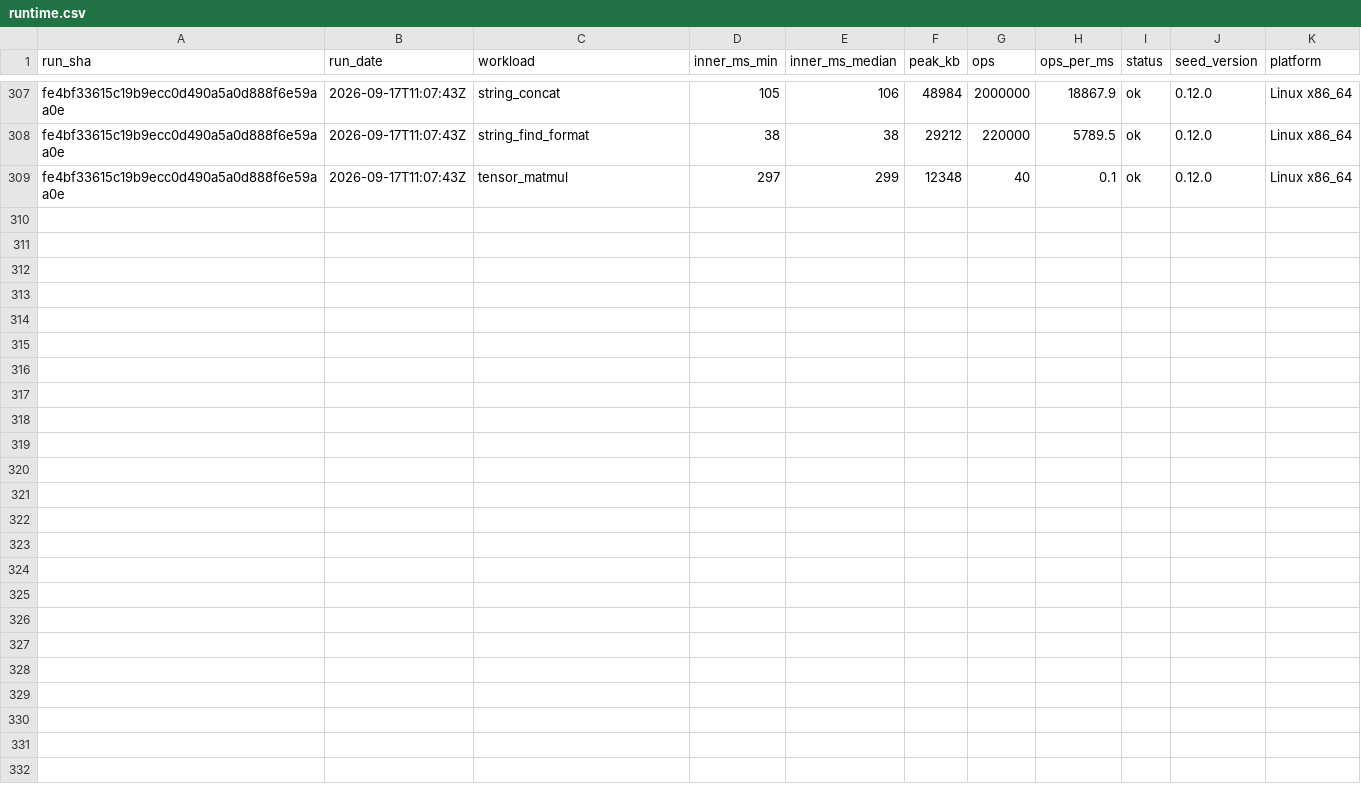
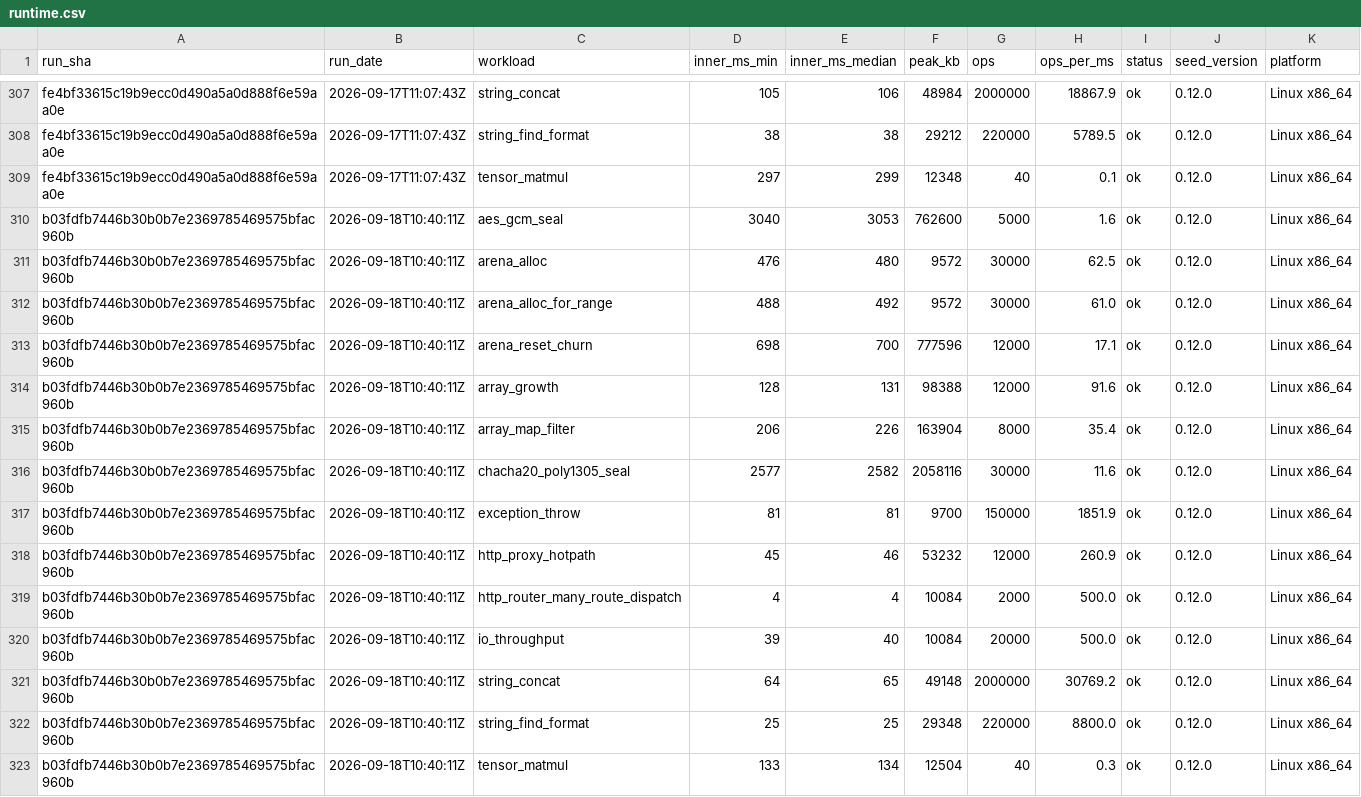
Before and after one commit to SailfinIO/sailfin, a CSV file: runtime.csv, drawn as a sheet; only a part is shown, gaps mark what is left out.

```diff
--- a/runtime.csv
+++ b/runtime.csv
@@ -309 +309,15 @@ fe4bf33615c19b9ecc0d490a5a0d888f6e59aa0e,2026-09-17T11:07:43Z,string_find_format
 fe4bf33615c19b9ecc0d490a5a0d888f6e59aa0e,2026-09-17T11:07:43Z,tensor_matmul,297,299,12348,40,0.1,ok,0.12.0,Linux x86_64
+b03fdfb7446b30b0b7e2369785469575bfac960b,2026-09-18T10:40:11Z,aes_gcm_seal,3040,3053,762600,5000,1.6,ok,0.12.0,Linux x86_64
+b03fdfb7446b30b0b7e2369785469575bfac960b,2026-09-18T10:40:11Z,arena_alloc,476,480,9572,30000,62.5,ok,0.12.0,Linux x86_64
+b03fdfb7446b30b0b7e2369785469575bfac960b,2026-09-18T10:40:11Z,arena_alloc_for_range,488,492,9572,30000,61.0,ok,0.12.0,Linux x86_64
+b03fdfb7446b30b0b7e2369785469575bfac960b,2026-09-18T10:40:11Z,arena_reset_churn,698,700,777596,12000,17.1,ok,0.12.0,Linux x86_64
+b03fdfb7446b30b0b7e2369785469575bfac960b,2026-09-18T10:40:11Z,array_growth,128,131,98388,12000,91.6,ok,0.12.0,Linux x86_64
+b03fdfb7446b30b0b7e2369785469575bfac960b,2026-09-18T10:40:11Z,array_map_filter,206,226,163904,8000,35.4,ok,0.12.0,Linux x86_64
+b03fdfb7446b30b0b7e2369785469575bfac960b,2026-09-18T10:40:11Z,chacha20_poly1305_seal,2577,2582,2058116,30000,11.6,ok,0.12.0,Linux x86_64
+b03fdfb7446b30b0b7e2369785469575bfac960b,2026-09-18T10:40:11Z,exception_throw,81,81,9700,150000,1851.9,ok,0.12.0,Linux x86_64
+b03fdfb7446b30b0b7e2369785469575bfac960b,2026-09-18T10:40:11Z,http_proxy_hotpath,45,46,53232,12000,260.9,ok,0.12.0,Linux x86_64
+b03fdfb7446b30b0b7e2369785469575bfac960b,2026-09-18T10:40:11Z,http_router_many_route_dispatch,4,4,10084,2000,500.0,ok,0.12.0,Linux x86_64
+b03fdfb7446b30b0b7e2369785469575bfac960b,2026-09-18T10:40:11Z,io_throughput,39,40,10084,20000,500.0,ok,0.12.0,Linux x86_64
+b03fdfb7446b30b0b7e2369785469575bfac960b,2026-09-18T10:40:11Z,string_concat,64,65,49148,2000000,30769.2,ok,0.12.0,Linux x86_64
+b03fdfb7446b30b0b7e2369785469575bfac960b,2026-09-18T10:40:11Z,string_find_format,25,25,29348,220000,8800.0,ok,0.12.0,Linux x86_64
+b03fdfb7446b30b0b7e2369785469575bfac960b,2026-09-18T10:40:11Z,tensor_matmul,133,134,12504,40,0.3,ok,0.12.0,Linux x86_64
```
Also changed, not shown: build.csv, consumer.csv, 1 other file.
